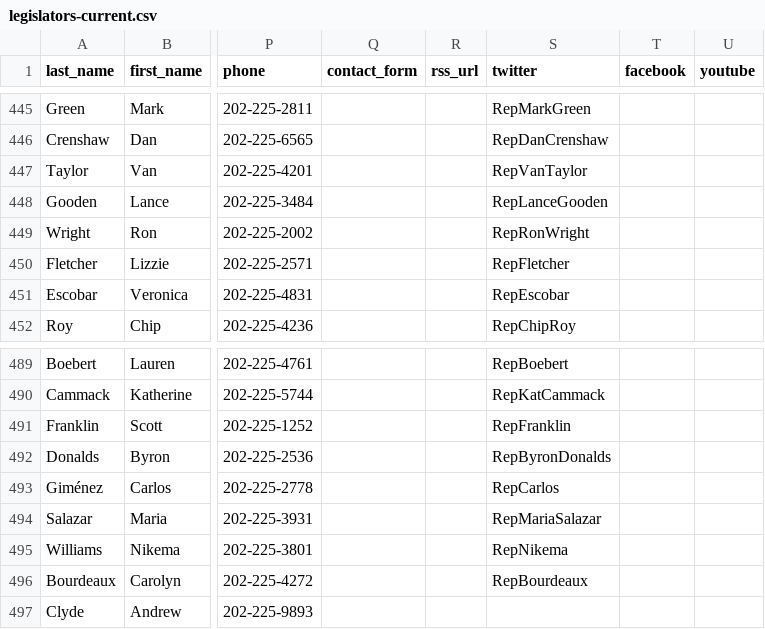
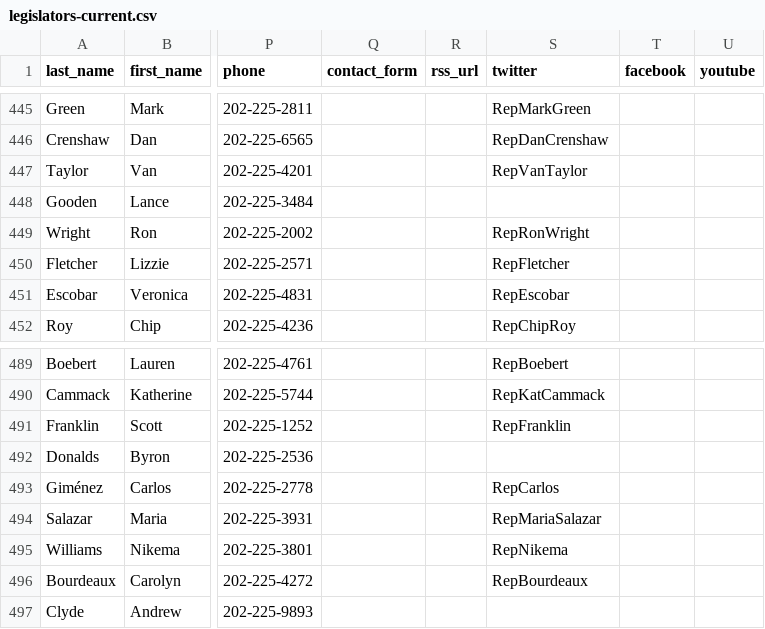
Before and after one commit to unitedstates/congress-legislators, a CSV file: legislators-current.csv, drawn as a sheet; only a part is shown, gaps mark what is left out; the diff names each change by its address in the sheet, - before the commit and + after, or states it on an @@ line.

```diff
--- a/legislators-current.csv
+++ b/legislators-current.csv
-S448 (twitter): RepLanceGooden
+S448 (twitter): (empty)
-S492 (twitter): RepByronDonalds
+S492 (twitter): (empty)
```
Also changed, not shown: 2 other files.
